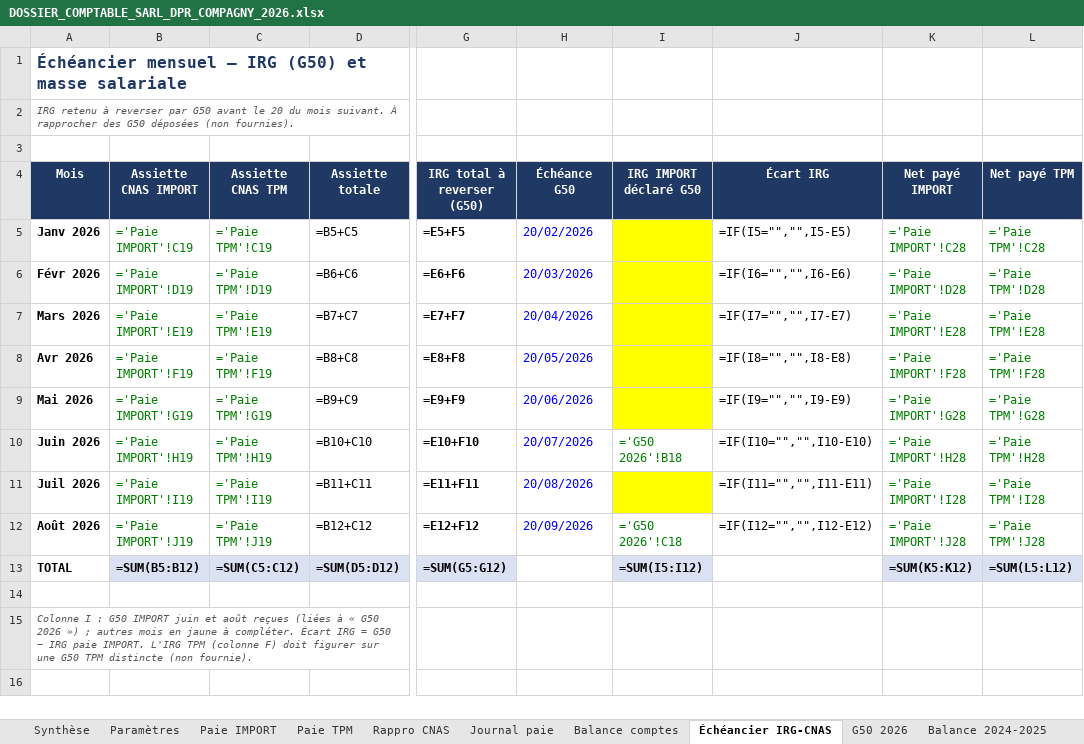
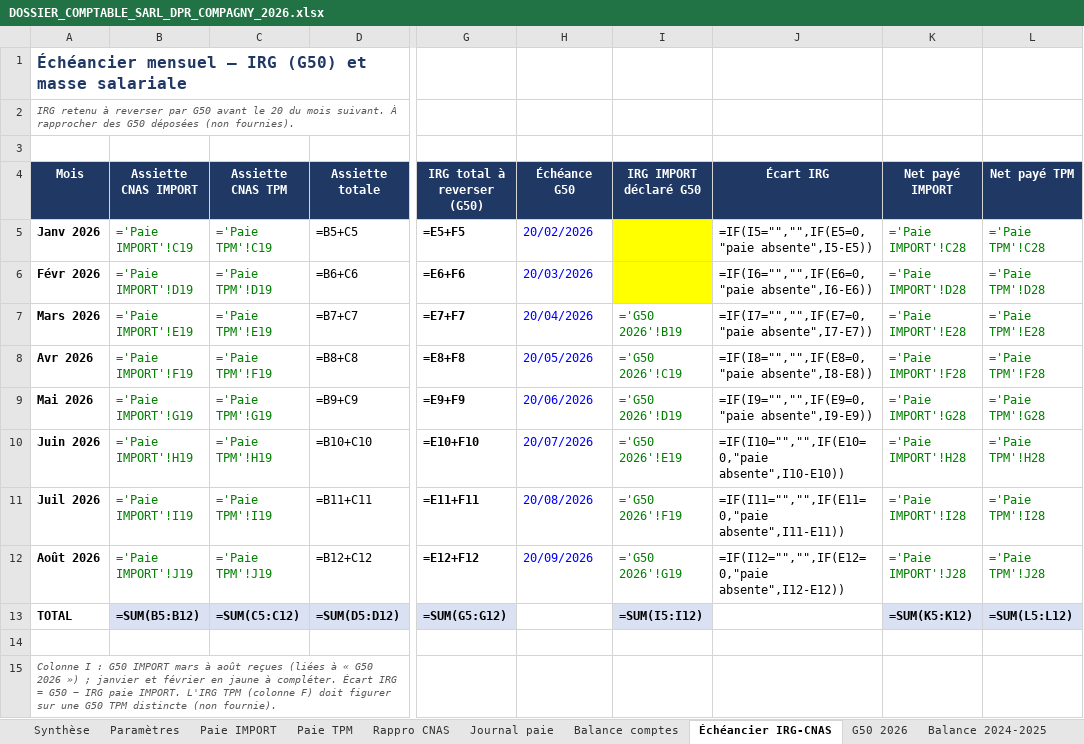
Before and after one commit to residencenezla-commits/hey-, an Excel workbook: DOSSIER_COMPTABLE_SARL_DPR_COMPAGNY_2026.xlsx, sheet Échéancier IRG-CNAS, drawn as a sheet; only a part is shown, gaps mark what is left out; values as stored, in another font and other column widths than the file's, no borders; formulas without a stored value are shown as written; the diff names each change by its address in the sheet, - before the commit and + after, or states it on an @@ line.

```diff
--- a/DOSSIER_COMPTABLE_SARL_DPR_COMPAGNY_2026.xlsx (sheet Échéancier IRG-CNAS)
+++ b/DOSSIER_COMPTABLE_SARL_DPR_COMPAGNY_2026.xlsx (sheet Échéancier IRG-CNAS)
-J5 (Écart IRG): =IF(I5="","",I5-E5)
+J5 (Écart IRG): =IF(I5="","",IF(E5=0,"paie absente",I5-E5))
-J6 (Écart IRG): =IF(I6="","",I6-E6)
+J6 (Écart IRG): =IF(I6="","",IF(E6=0,"paie absente",I6-E6))
-I7 (IRG IMPORT déclaré G50): (empty)
+I7 (IRG IMPORT déclaré G50): ='G50 2026'!B19
-I7:I9 fill: #FFFF00
+I7:I9 fill: none
-J7 (Écart IRG): =IF(I7="","",I7-E7)
+J7 (Écart IRG): =IF(I7="","",IF(E7=0,"paie absente",I7-E7))
-I8 (IRG IMPORT déclaré G50): (empty)
+I8 (IRG IMPORT déclaré G50): ='G50 2026'!C19
-J8 (Écart IRG): =IF(I8="","",I8-E8)
+J8 (Écart IRG): =IF(I8="","",IF(E8=0,"paie absente",I8-E8))
-I9 (IRG IMPORT déclaré G50): (empty)
+I9 (IRG IMPORT déclaré G50): ='G50 2026'!D19
-J9 (Écart IRG): =IF(I9="","",I9-E9)
+J9 (Écart IRG): =IF(I9="","",IF(E9=0,"paie absente",I9-E9))
-I10 (IRG IMPORT déclaré G50): ='G50 2026'!B18
+I10 (IRG IMPORT déclaré G50): ='G50 2026'!E19
-J10 (Écart IRG): =IF(I10="","",I10-E10)
+J10 (Écart IRG): =IF(I10="","",IF(E10=0,"paie absente",I10-E10))
-I11 (IRG IMPORT déclaré G50): (empty)
+I11 (IRG IMPORT déclaré G50): ='G50 2026'!F19
-I11 fill: #FFFF00
+I11 fill: none
-J11 (Écart IRG): =IF(I11="","",I11-E11)
+J11 (Écart IRG): =IF(I11="","",IF(E11=0,"paie absente",I11-E11))
-I12 (IRG IMPORT déclaré G50): ='G50 2026'!C18
+I12 (IRG IMPORT déclaré G50): ='G50 2026'!G19
-J12 (Écart IRG): =IF(I12="","",I12-E12)
+J12 (Écart IRG): =IF(I12="","",IF(E12=0,"paie absente",I12-E12))
-A15 (Mois): …G50 IMPORT juin et août reçues (liées à « G50 2026 ») ; autres mois en jaune…
+A15 (Mois): …G50 IMPORT mars à août reçues (liées à « G50 2026 ») ; janvier et février en jaune…
```
Also changed, not shown: sheet G50 2026, sheet Pièces, sheet Anomalies & actions, sheet Synthèse.
